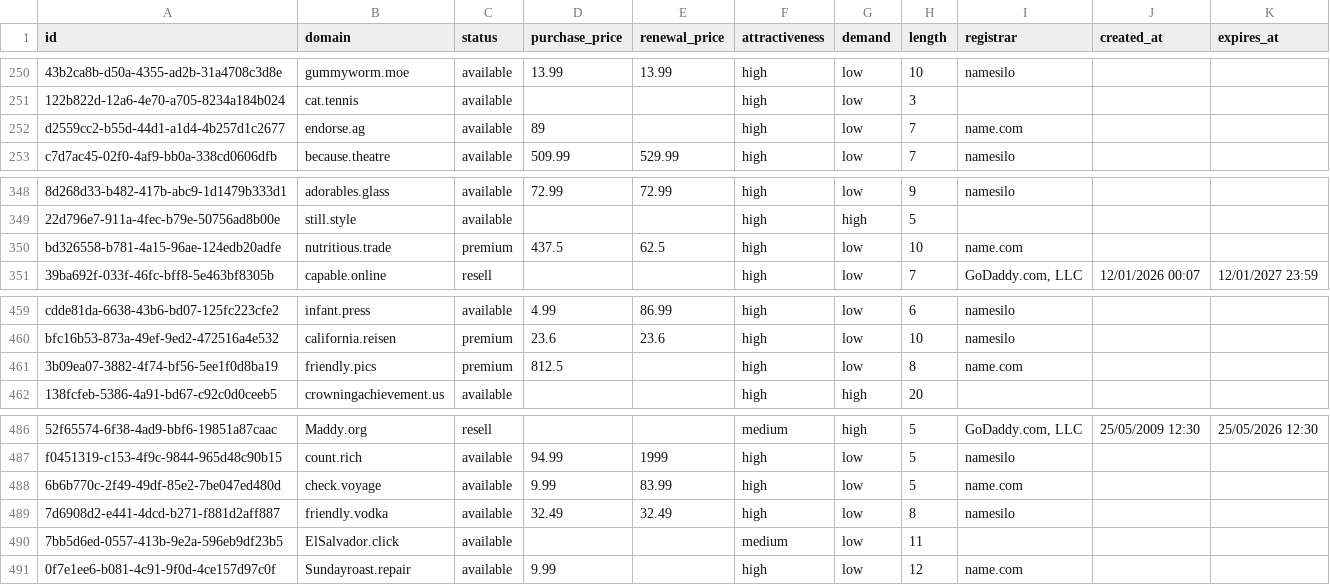
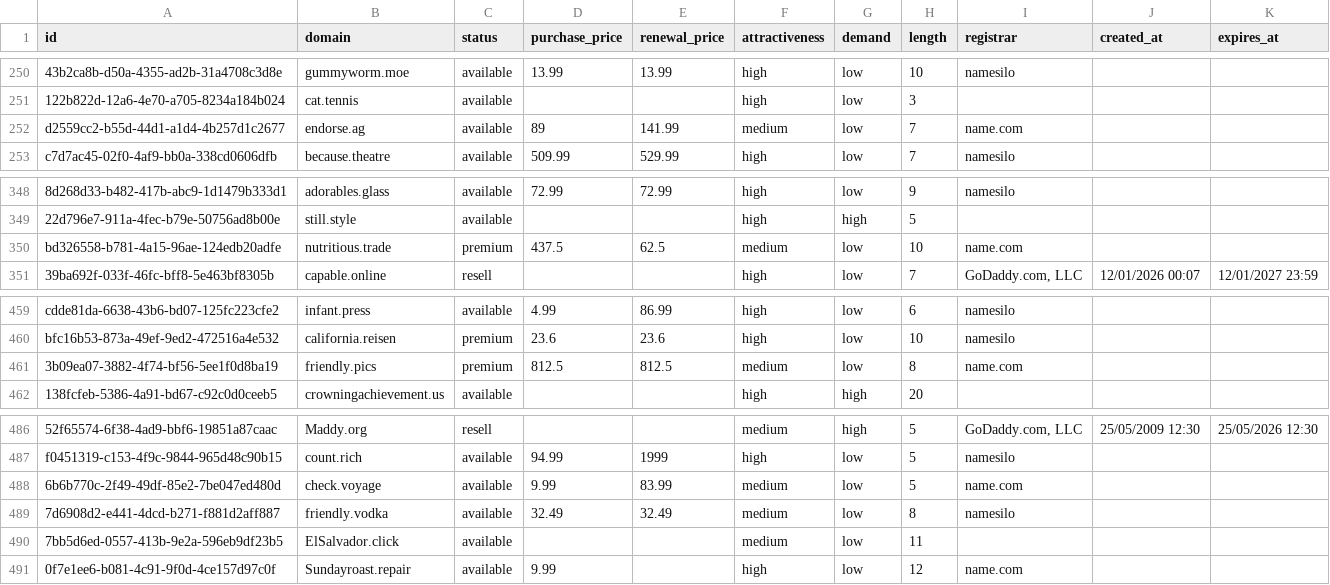
Before and after one commit to UniqueDomains/brandable-oneword-domains, a CSV file: brandable.csv, drawn as a sheet; only a part is shown, gaps mark what is left out; the diff covers the shown part only; the diff names each change by its address in the sheet, - before the commit and + after, or states it on an @@ line.

```diff
--- a/brandable.csv
+++ b/brandable.csv
-E252 (renewal_price): (empty)
+E252 (renewal_price): 141.99
-F252 (attractiveness): high
+F252 (attractiveness): medium
-F350 (attractiveness): high
+F350 (attractiveness): medium
-E461 (renewal_price): (empty)
+E461 (renewal_price): 812.5
-F461 (attractiveness): high
+F461 (attractiveness): medium
-F488:F489 (attractiveness): high
+F488:F489 (attractiveness): medium
```
Also changed, not shown: 18 edited cells elsewhere in this file, 4 other files.
